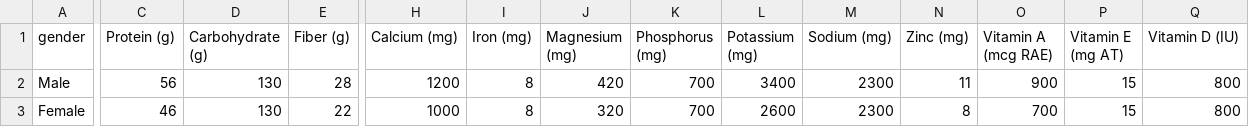
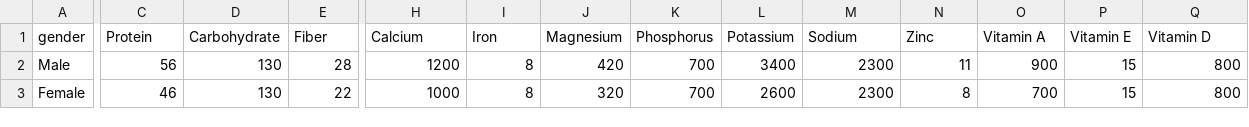
Before and after one commit to cs0320-f23/term-project-dzhu36-gchen76-wtvo-kyeh6, a CSV file: backend/data/nutrition/daily_requirements.csv, drawn as a sheet; only a part is shown, gaps mark what is left out; the diff covers the shown part only; the diff names each change by its address in the sheet, - before the commit and + after, or states it on an @@ line.

```diff
--- a/backend/data/nutrition/daily_requirements.csv
+++ b/backend/data/nutrition/daily_requirements.csv
-C1: Protein (g)
+C1: Protein
-D1: Carbohydrate (g)
+D1: Carbohydrate
-E1: Fiber (g)
+E1: Fiber
-H1: Calcium (mg)
+H1: Calcium
-I1: Iron (mg)
+I1: Iron
-J1: Magnesium (mg)
+J1: Magnesium
-K1: Phosphorus (mg)
+K1: Phosphorus
-L1: Potassium (mg)
+L1: Potassium
-M1: Sodium (mg)
+M1: Sodium
-N1: Zinc (mg)
+N1: Zinc
-O1: Vitamin A (mcg RAE)
+O1: Vitamin A
-P1: Vitamin E (mg AT)
+P1: Vitamin E
-Q1: Vitamin D (IU)
+Q1: Vitamin D
```
Also changed, not shown: 9 edited cells elsewhere in this file, 5 other files.
